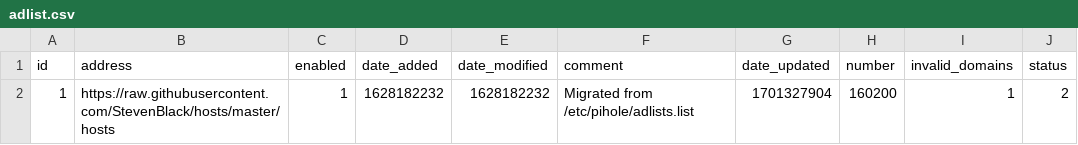
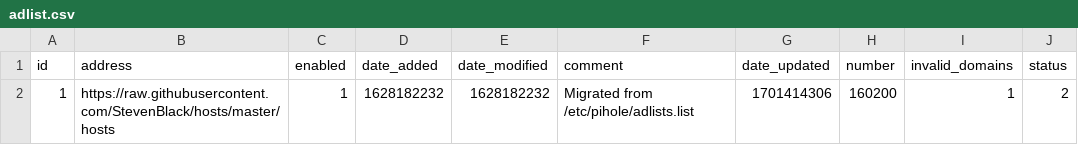
Before and after one commit to kmichels/my-pihole-lists, a CSV file: adlist.csv, drawn as a sheet.

Commit message:
Updated December  1, 2023  7:00AM

```diff
--- a/adlist.csv
+++ b/adlist.csv
@@ -1,2 +1,2 @@
 id,address,enabled,date_added,date_modified,comment,date_updated,number,invalid_domains,status
-1,https://raw.githubusercontent.com/StevenBlack/hosts/master/hosts,1,1628182232,1628182232,"Migrated from /etc/pihole/adlists.list",1701327904,160200,1,2
+1,https://raw.githubusercontent.com/StevenBlack/hosts/master/hosts,1,1628182232,1628182232,"Migrated from /etc/pihole/adlists.list",1701414306,160200,1,2
```
